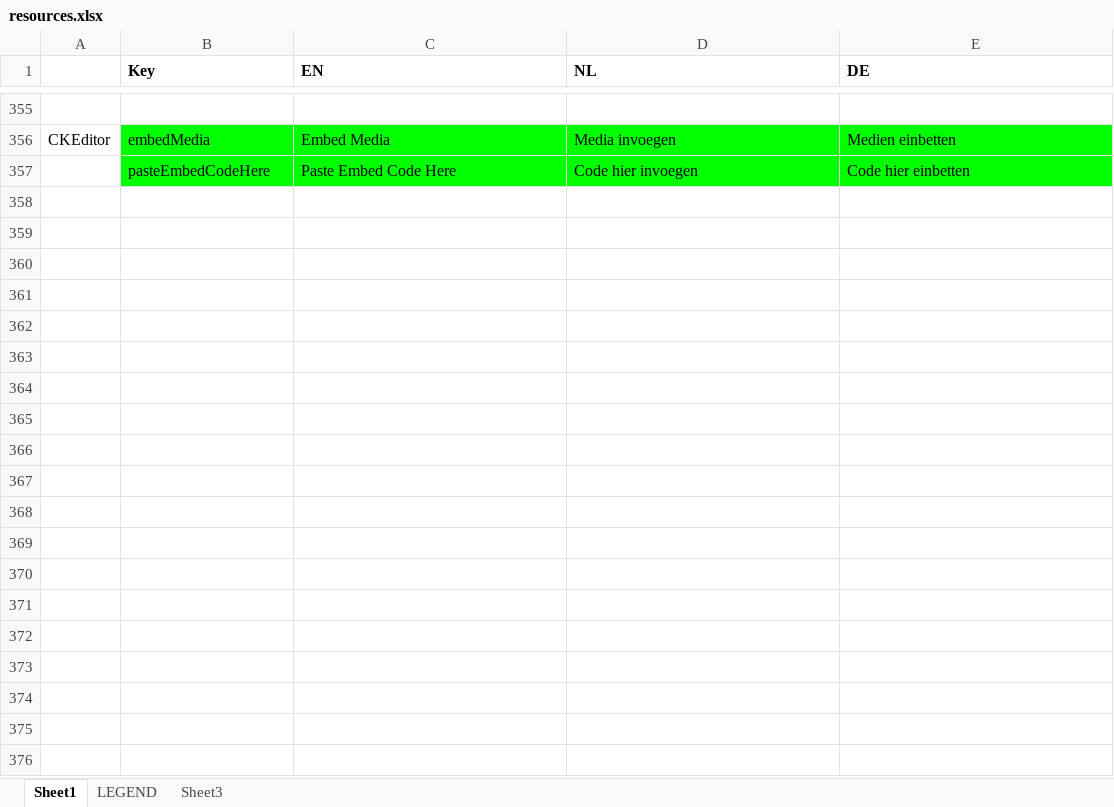
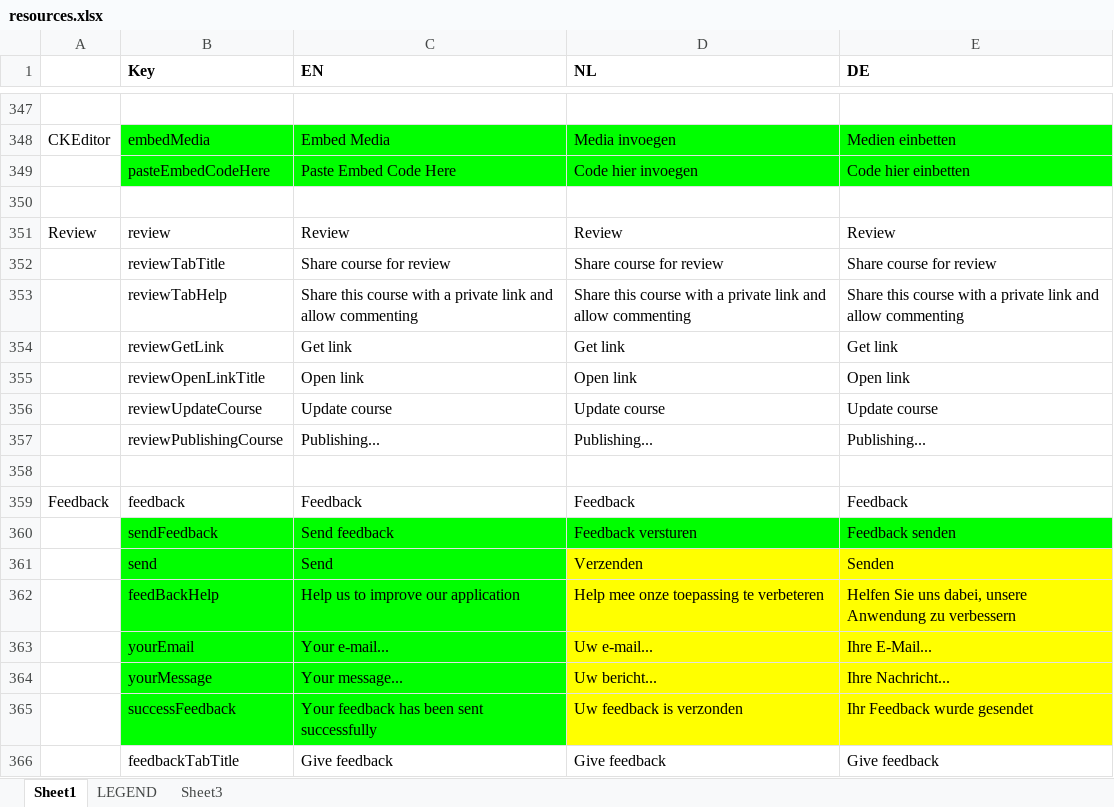
Before and after one commit to jaw4ik/assessment, an Excel workbook: sources/easygenerator.Web/App/localization/resources.xlsx, sheet Sheet1, drawn as a sheet; only a part is shown, gaps mark what is left out; values as stored, in another font and other column widths than the file's, no borders; the diff covers the shown part only; the diff names each change by its address in the sheet, - before the commit and + after, or states it on an @@ line.

Commit message:
EWD-23118 - Incorrect view of course in review mode
Former-commit-id: 672473ea6ce304851e307c882b9d49b5963a6aa8

```diff
--- a/sources/easygenerator.Web/App/localization/resources.xlsx (sheet Sheet1)
+++ b/sources/easygenerator.Web/App/localization/resources.xlsx (sheet Sheet1)
+row 350: (empty)
+row 351: Review | review | Review | Review | Review
+row 352:  | reviewTabTitle | Share course for review | Share course for review | Share course for review
+row 353:  | reviewTabHelp | Share this course with a private link and allow commenting | Share this course with a private link and allow commenting | Share this course with a private link and allow commenting
+row 354:  | reviewGetLink | Get link | Get link | Get link
+row 355:  | reviewOpenLinkTitle | Open link | Open link | Open link
+row 356:  | reviewUpdateCourse | Update course | Update course | Update course
+row 357:  | reviewPublishingCourse | Publishing... | Publishing... | Publishing...
+row 358: (empty)
+row 359: Feedback | feedback | Feedback | Feedback | Feedback
@@ row 31 moved to row 360: sendFeedback @@
@@ row 32 moved to row 361: send @@
@@ row 33 moved to row 362: feedBackHelp @@
@@ row 34 moved to row 363: yourEmail @@
@@ row 35 moved to row 364: yourMessage @@
@@ row 36 moved to row 365: successFeedback @@
+row 366:  | feedbackTabTitle | Give feedback | Give feedback | Give feedback
```
Also changed, not shown: 2 removed rows elsewhere in this sheet, 16 other files.
